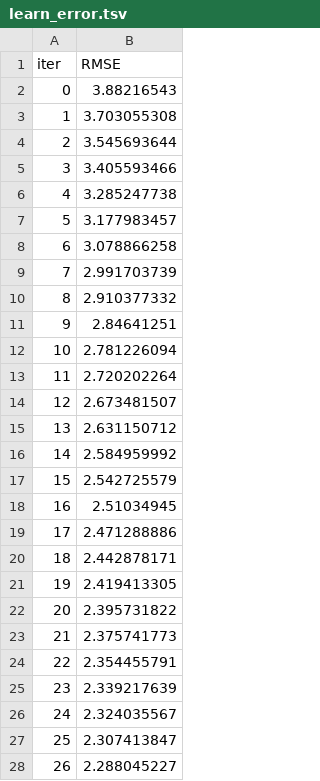
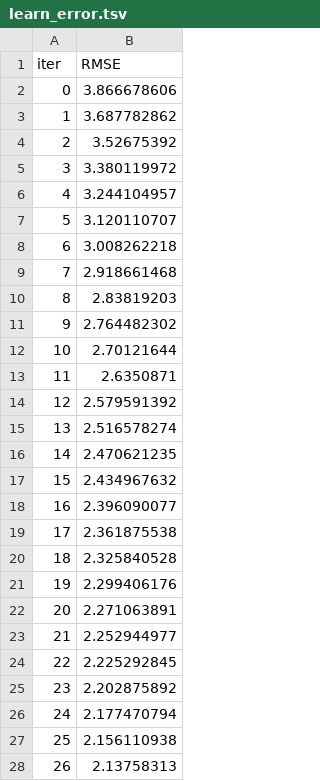
Before and after one commit to Prasannabhosale/ISRO-Hack, a TSV file: catboost_info/learn_error.tsv, drawn as a sheet; only a part is shown; the diff covers the shown part only.

```diff
--- a/catboost_info/learn_error.tsv
+++ b/catboost_info/learn_error.tsv
@@ -1,28 +1,28 @@
 iter	RMSE
-0	3.88216543
-1	3.703055308
-2	3.545693644
-3	3.405593466
-4	3.285247738
-5	3.177983457
-6	3.078866258
-7	2.991703739
-8	2.910377332
-9	2.84641251
-10	2.781226094
-11	2.720202264
-12	2.673481507
-13	2.631150712
-14	2.584959992
-15	2.542725579
-16	2.51034945
-17	2.471288886
-18	2.442878171
-19	2.419413305
-20	2.395731822
-21	2.375741773
-22	2.354455791
-23	2.339217639
-24	2.324035567
-25	2.307413847
-26	2.288045227
+0	3.866678606
+1	3.687782862
+2	3.52675392
+3	3.380119972
+4	3.244104957
+5	3.120110707
+6	3.008262218
+7	2.918661468
+8	2.83819203
+9	2.764482302
+10	2.70121644
+11	2.6350871
+12	2.579591392
+13	2.516578274
+14	2.470621235
+15	2.434967632
+16	2.396090077
+17	2.361875538
+18	2.325840528
+19	2.299406176
+20	2.271063891
+21	2.252944977
+22	2.225292845
+23	2.202875892
+24	2.177470794
+25	2.156110938
+26	2.13758313
```
Also changed, not shown: 173 edited cells elsewhere in this file, catboost_info/time_left.tsv, 8 other files.
